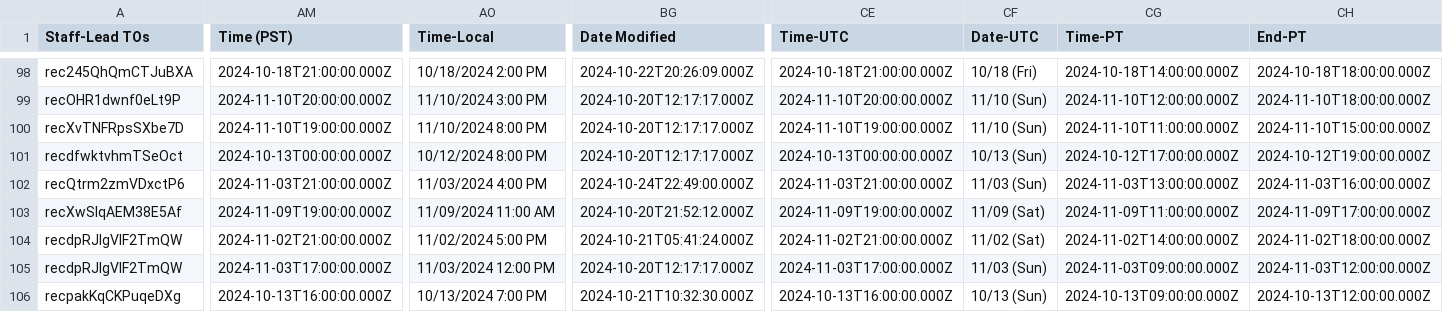
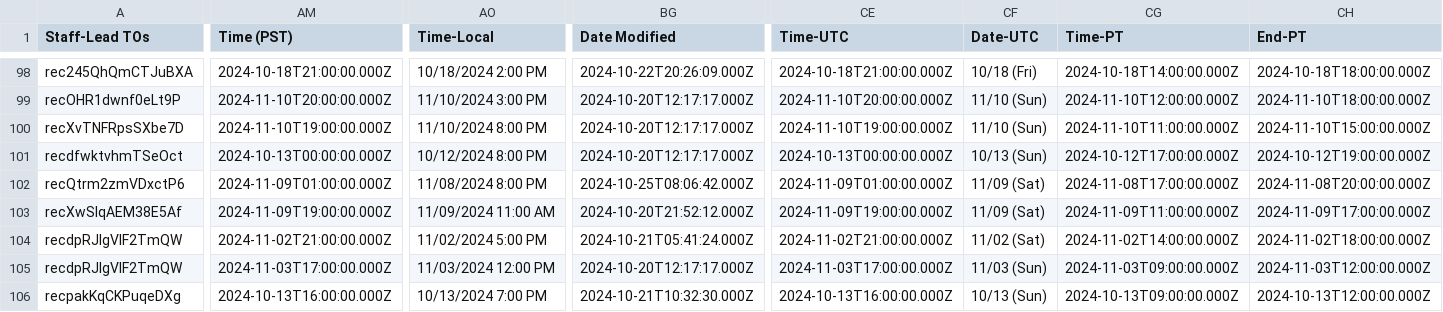
Before and after one commit to 956Productions/vortexgallery.moe, a CSV file: _data/games.csv, drawn as a sheet; only a part is shown, gaps mark what is left out; the diff covers the shown part only; the diff names each change by its address in the sheet, - before the commit and + after, or states it on an @@ line.

```diff
--- a/_data/games.csv
+++ b/_data/games.csv
-AM102 (Time (PST)): 2024-11-03T21:00:00.000Z
+AM102 (Time (PST)): 2024-11-09T01:00:00.000Z
-AO102 (Time-Local): 11/03/2024 4:00 PM
+AO102 (Time-Local): 11/08/2024 8:00 PM
-BG102 (Date Modified): 2024-10-24T22:49:00.000Z
+BG102 (Date Modified): 2024-10-25T08:06:42.000Z
-CE102 (Time-UTC): 2024-11-03T21:00:00.000Z
+CE102 (Time-UTC): 2024-11-09T01:00:00.000Z
-CF102 (Date-UTC): 11/03 (Sun)
+CF102 (Date-UTC): 11/09 (Sat)
-CG102 (Time-PT): 2024-11-03T13:00:00.000Z
+CG102 (Time-PT): 2024-11-08T17:00:00.000Z
-CH102 (End-PT): 2024-11-03T16:00:00.000Z
+CH102 (End-PT): 2024-11-08T20:00:00.000Z
```
Also changed, not shown: 33 edited cells elsewhere in this file, 3 other files.
